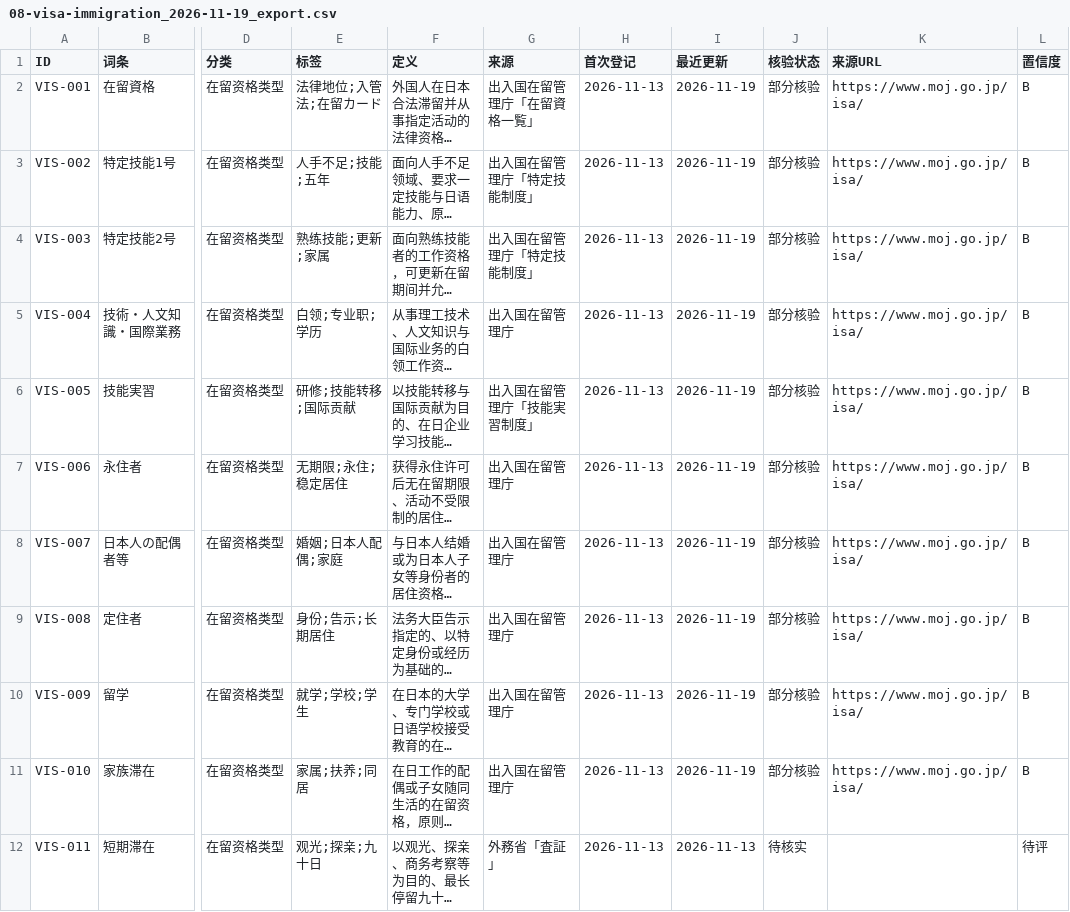
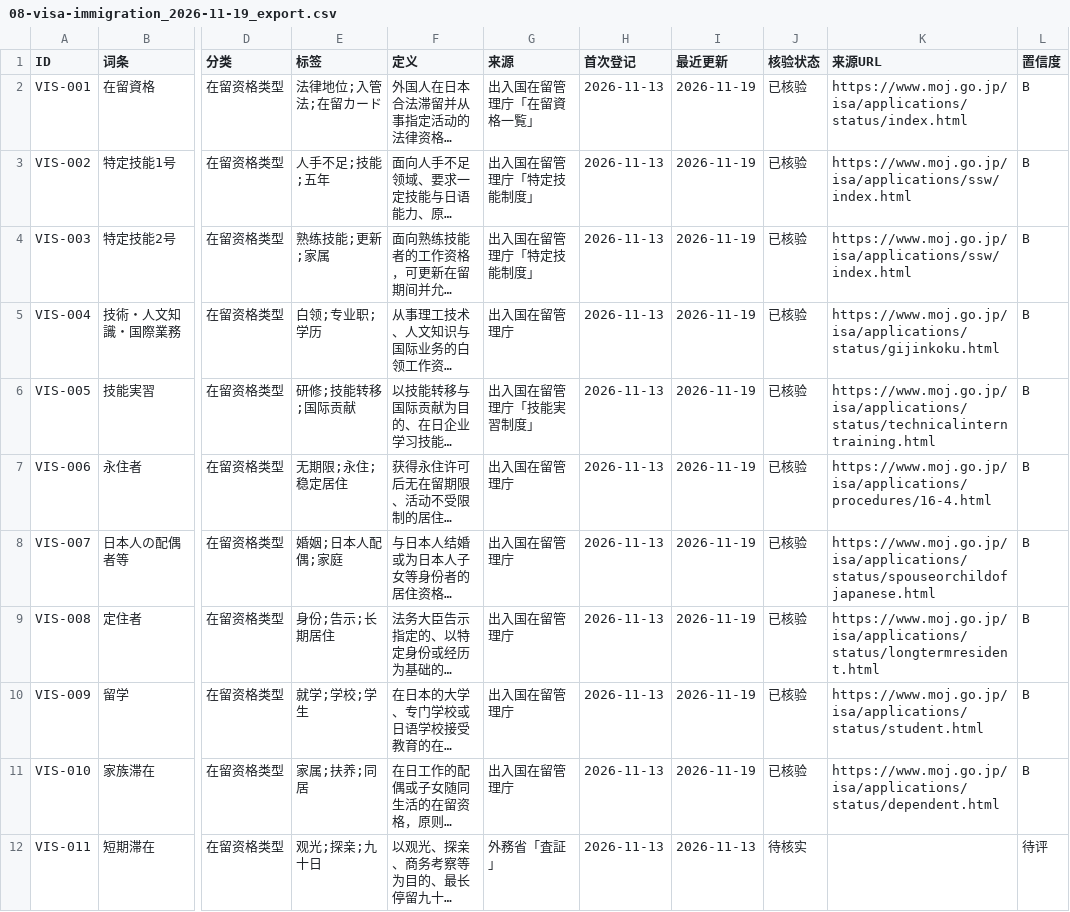
Before and after one commit to hmbphxkw76-byte/jp-life-work, a CSV file: engine/vocabulary/data/08-visa-immigration/exports/08-visa-immigration_2026-11-19_export.csv, drawn as a sheet; only a part is shown, gaps mark what is left out; long unchanged cells end in …; the diff covers the shown part only; the diff names each change by its address in the sheet, - before the commit and + after, or states it on an @@ line.

```diff
--- a/engine/vocabulary/data/08-visa-immigration/exports/08-visa-immigration_2026-11-19_export.csv
+++ b/engine/vocabulary/data/08-visa-immigration/exports/08-visa-immigration_2026-11-19_export.csv
-J2:J11 (核验状态): 部分核验
+J2:J11 (核验状态): 已核验
-K2 (来源URL): https://www.moj.go.jp/isa/
+K2 (来源URL): https://www.moj.go.jp/isa/applications/status/index.html
-K3:K4 (来源URL): https://www.moj.go.jp/isa/
+K3:K4 (来源URL): https://www.moj.go.jp/isa/applications/ssw/index.html
-K5 (来源URL): https://www.moj.go.jp/isa/
+K5 (来源URL): https://www.moj.go.jp/isa/applications/status/gijinkoku.html
-K6 (来源URL): https://www.moj.go.jp/isa/
+K6 (来源URL): https://www.moj.go.jp/isa/applications/status/technicalinterntraining.html
-K7 (来源URL): https://www.moj.go.jp/isa/
+K7 (来源URL): https://www.moj.go.jp/isa/applications/procedures/16-4.html
-K8 (来源URL): https://www.moj.go.jp/isa/
+K8 (来源URL): https://www.moj.go.jp/isa/applications/status/spouseorchildofjapanese.html
-K9 (来源URL): https://www.moj.go.jp/isa/
+K9 (来源URL): https://www.moj.go.jp/isa/applications/status/longtermresident.html
-K10 (来源URL): https://www.moj.go.jp/isa/
+K10 (来源URL): https://www.moj.go.jp/isa/applications/status/student.html
-K11 (来源URL): https://www.moj.go.jp/isa/
+K11 (来源URL): https://www.moj.go.jp/isa/applications/status/dependent.html
```
Also changed, not shown: 32 edited cells elsewhere in this file, 8 other files.
